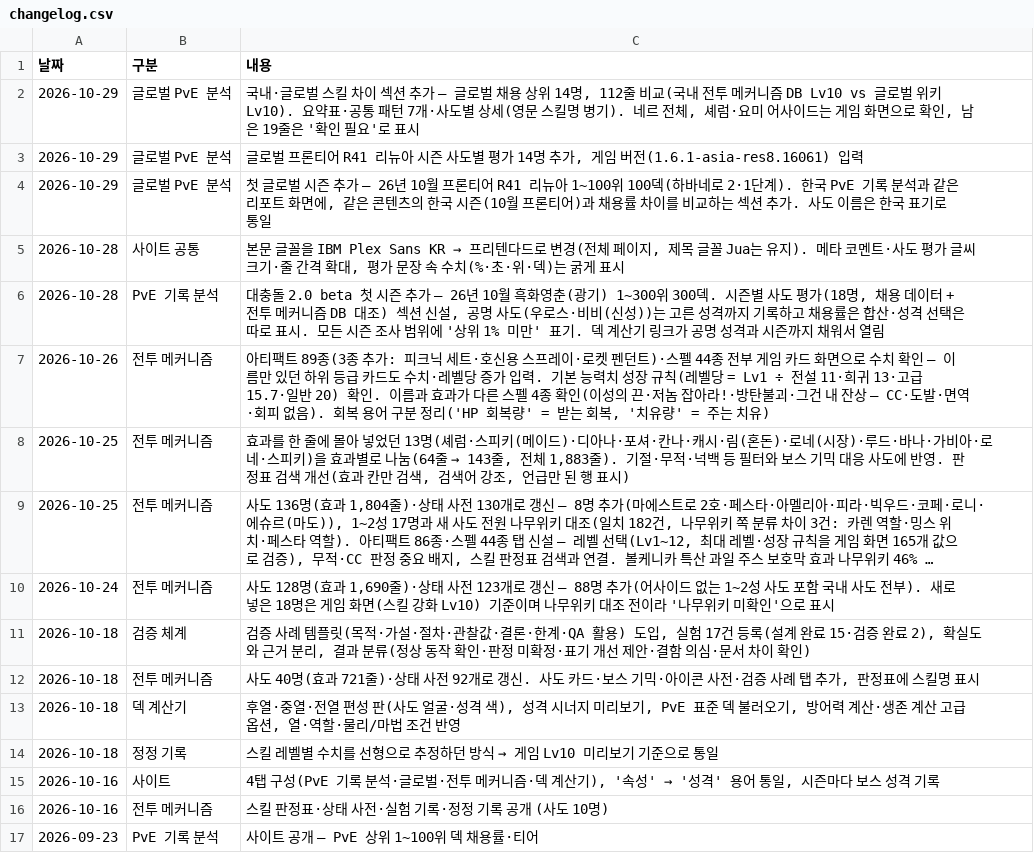
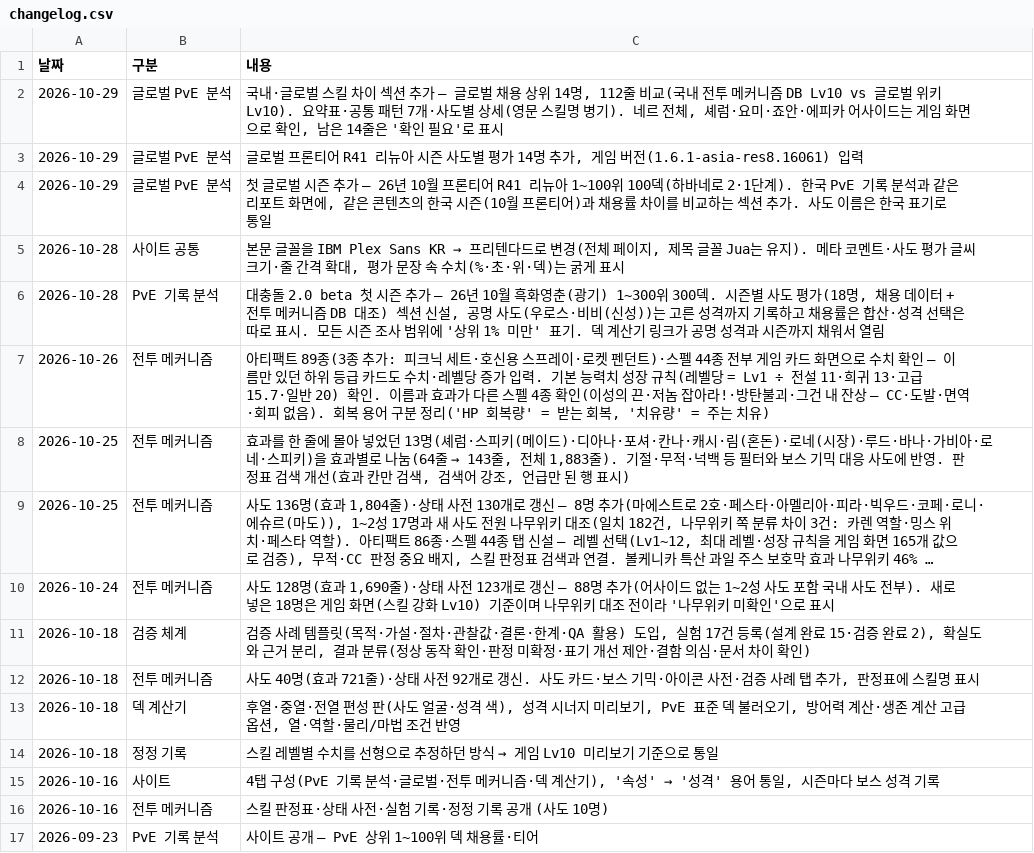
Before and after one commit to gasumii/trickcal-meta, a CSV file: data/changelog.csv, drawn as a sheet; long unchanged cells end in ….

```diff
--- a/data/changelog.csv
+++ b/data/changelog.csv
@@ -1,3 +1,3 @@
 날짜,구분,내용
-2026-10-29,글로벌 PvE 분석,"국내·글로벌 스킬 차이 섹션 추가 — 글로벌 채용 상위 14명, 112줄 비교(국내 전투 메커니즘 DB Lv10 vs 글로벌 위키 Lv10). 요약표·공통 패턴 7개·사도별 상세(영문 스킬명 병기). 네르 전체, 셰럼·요미 어사이드는 게임 화면으로 확인, 남은 19줄은 '확인 필요'로 표시"
+2026-10-29,글로벌 PvE 분석,"국내·글로벌 스킬 차이 섹션 추가 — 글로벌 채용 상위 14명, 112줄 비교(국내 전투 메커니즘 DB Lv10 vs 글로벌 위키 Lv10). 요약표·공통 패턴 7개·사도별 상세(영문 스킬명 병기). 네르 전체, 셰럼·요미·죠안·에피카 어사이드는 게임 화면으로 확인, 남은 14줄은 '확인 필요'로 표시"
 2026-10-29,글로벌 PvE 분석,"글로벌 프론티어 R41 리뉴아 시즌 사도별 평가 14명 추가, 게임 버전(1.6.1-asia-res8.16061) 입력"
```
Also changed, not shown: data/global/skill_diff.csv, data/global/skill_diff_summary.csv.
